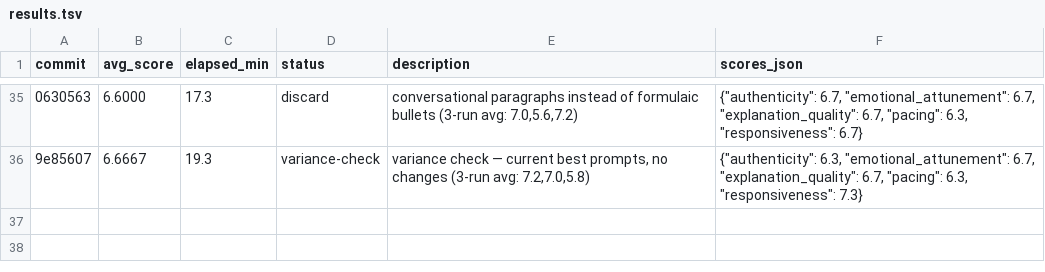
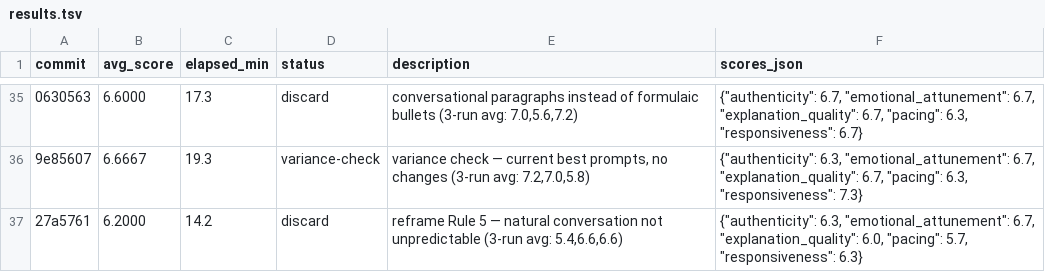
Before and after one commit to manishjain-py/learnlikemagic, a TSV file: llm-backend/autoresearch/results.tsv, drawn as a sheet; only a part is shown, gaps mark what is left out; the diff names each change by its address in the sheet, - before the commit and + after, or states it on an @@ line.

Commit message:
log iteration 33 result: 6.20 (discard)

```diff
--- a/llm-backend/autoresearch/results.tsv
+++ b/llm-backend/autoresearch/results.tsv
+row 37: 27a5761 | 6.2000 | 14.2 | discard | reframe Rule 5 — natural conversation not unpredictable (3-run avg: 5.4,6.6,6.6) | {"authenticity": 6.3, "emotional_attunement": 6.7, "explanation_quality": 6.0, "pacing": 5.7, "responsiveness": 6.3}
```
